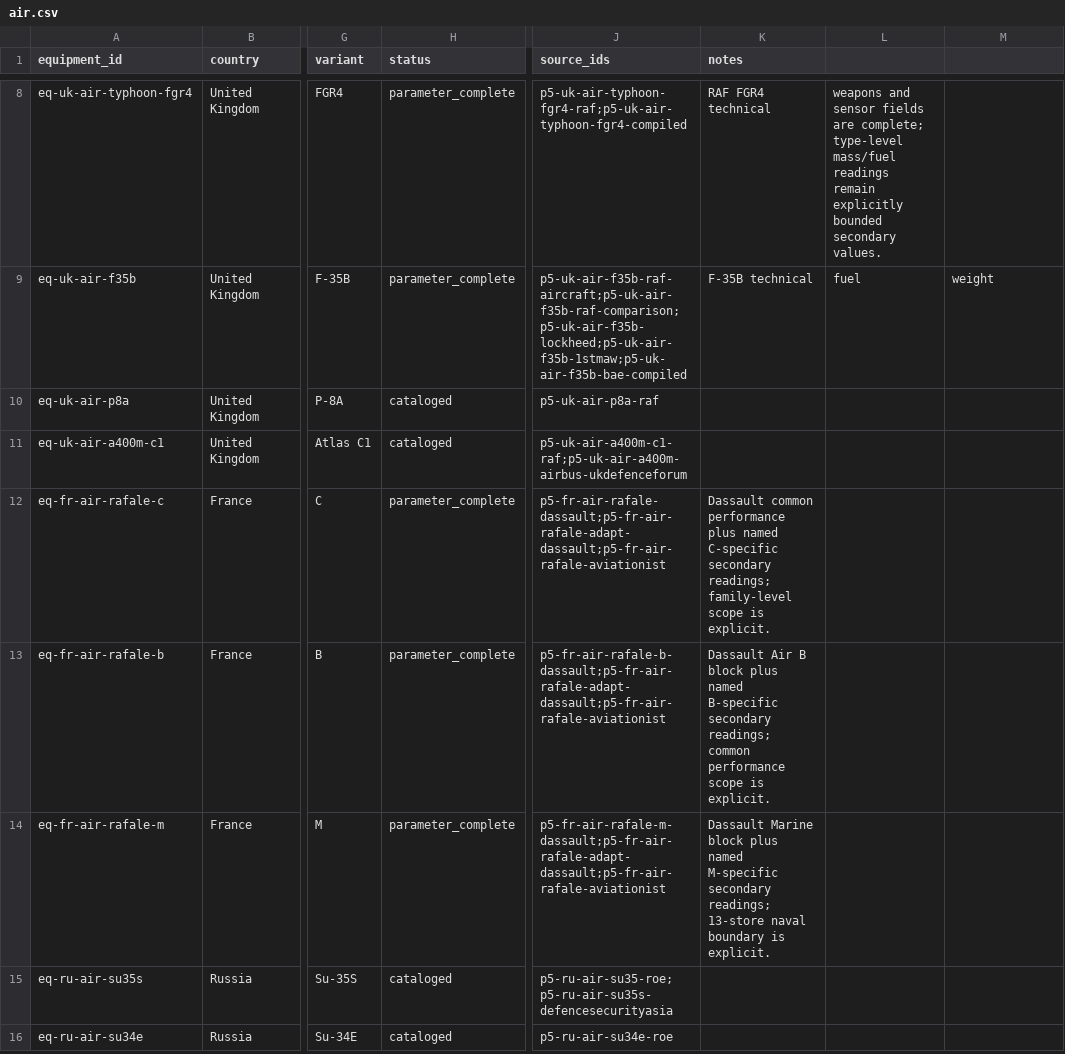
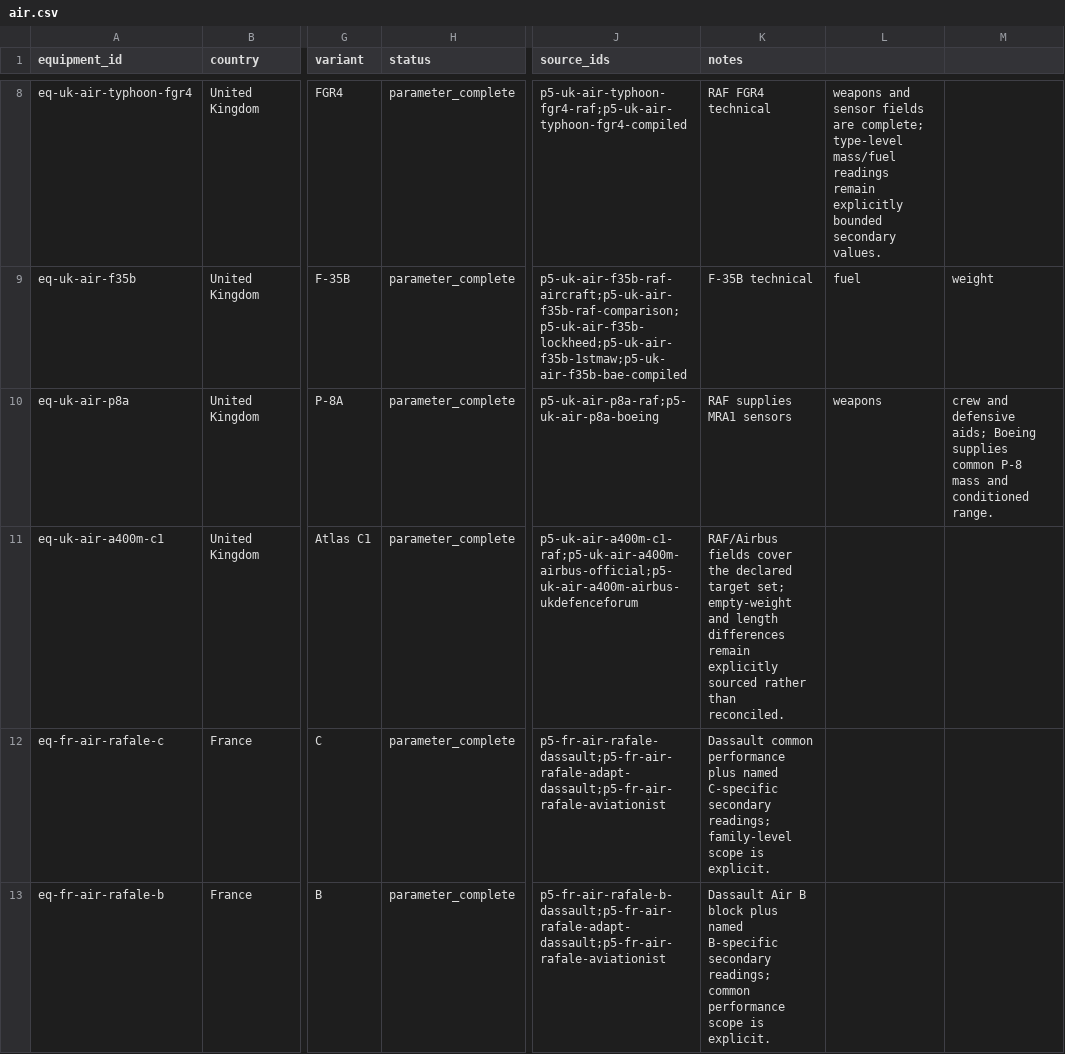
Before and after one commit to Void0312Aurora/Echelon-Forge, a CSV file: database/research/equipment/backlog/air.csv, drawn as a sheet; only a part is shown, gaps mark what is left out; the shorter side is filled out with more unchanged rows; the diff names each change by its address in the sheet, - before the commit and + after, or states it on an @@ line.

Commit message:
feat(database): complete Poseidon and Atlas parameters

```diff
--- a/database/research/equipment/backlog/air.csv
+++ b/database/research/equipment/backlog/air.csv
-H10:H11 (status): cataloged
+H10:H11 (status): parameter_complete
-J10 (source_ids): p5-uk-air-p8a-raf
+J10 (source_ids): p5-uk-air-p8a-raf;p5-uk-air-p8a-boeing
-K10 (notes): (empty)
+K10 (notes): RAF supplies MRA1 sensors
-L10: (empty)
+L10: weapons
-M10: (empty)
+M10: crew and defensive aids; Boeing supplies common P-8 mass and conditioned range.
-J11 (source_ids): p5-uk-air-a400m-c1-raf;p5-uk-air-a400m-airbus-ukdefenceforum
+J11 (source_ids): p5-uk-air-a400m-c1-raf;p5-uk-air-a400m-airbus-official;p5-uk-air-a400m-airbus-ukdefenceforum
-K11 (notes): (empty)
+K11 (notes): RAF/Airbus fields cover the declared target set; empty-weight and length differences remain explicitly sourced rather than reconciled.
```
Also changed, not shown: 7 other files.
